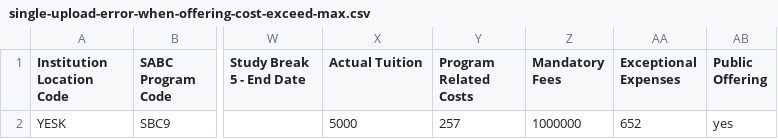
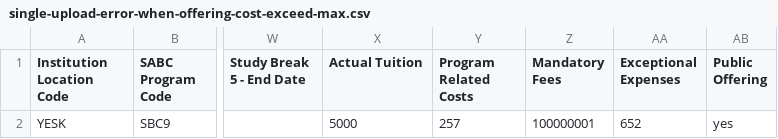
Before and after one commit to bcgov/SIMS, a CSV file: sources/packages/backend/apps/api/src/route-controllers/education-program-offering/_tests_/e2e/bulk-insert/single-upload-error-when-offering-cost-exceed-max.csv, drawn as a sheet; only a part is shown, gaps mark what is left out; the diff names each change by its address in the sheet, - before the commit and + after, or states it on an @@ line.

Commit message:
E2E Test max value fix

```diff
--- a/sources/packages/backend/apps/api/src/route-controllers/education-program-offering/_tests_/e2e/bulk-insert/single-upload-error-when-offering-cost-exceed-max.csv
+++ b/sources/packages/backend/apps/api/src/route-controllers/education-program-offering/_tests_/e2e/bulk-insert/single-upload-error-when-offering-cost-exceed-max.csv
-Z2 (Mandatory Fees): 1000000
+Z2 (Mandatory Fees): 100000001
```
Also changed, not shown: 1 other file.
